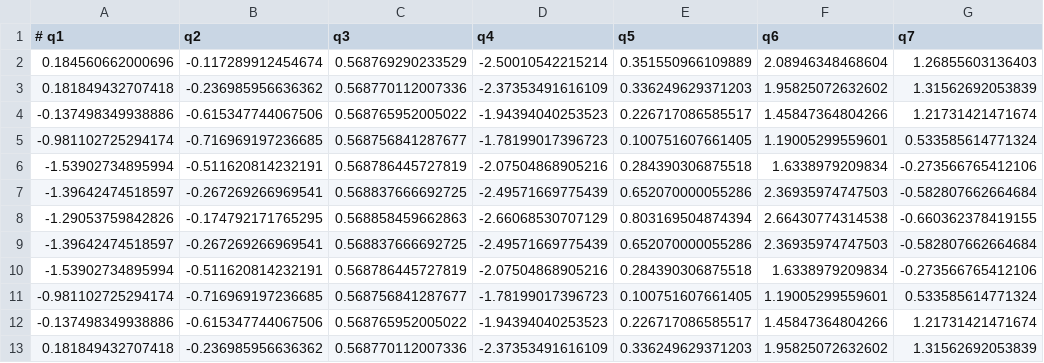
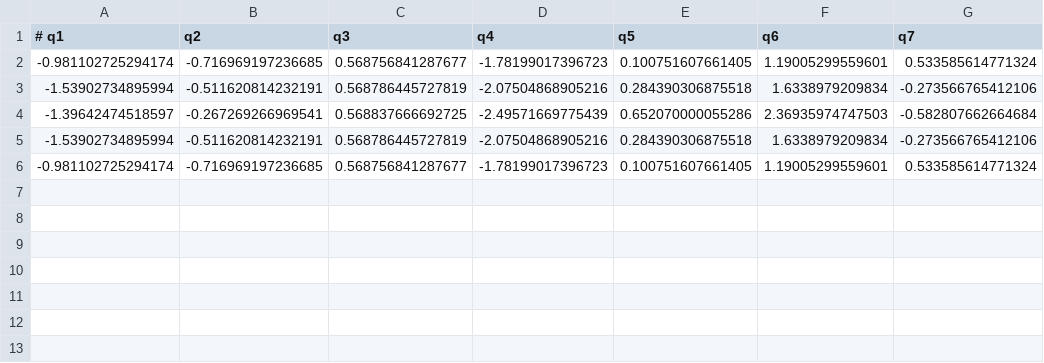
Before and after one commit to mecRobLabUniud/SkeletonTracking, a CSV file: src/trajectories/test2/q_ref.csv, drawn as a sheet; the diff names each change by its address in the sheet, - before the commit and + after, or states it on an @@ line.

```diff
--- a/src/trajectories/test2/q_ref.csv
+++ b/src/trajectories/test2/q_ref.csv
-row 2: 0.184560662000696 | -0.117289912454674 | 0.568769290233529 | -2.50010542215214 | 0.351550966109889 | 2.08946348468604 | 1.26855603136403
-row 3: 0.181849432707418 | -0.236985956636362 | 0.568770112007336 | -2.37353491616109 | 0.336249629371203 | 1.95825072632602 | 1.31562692053839
-row 4: -0.137498349938886 | -0.615347744067506 | 0.568765952005022 | -1.94394040253523 | 0.226717086585517 | 1.45847364804266 | 1.21731421471674
-row 8: -1.29053759842826 | -0.174792171765295 | 0.568858459662863 | -2.66068530707129 | 0.803169504874394 | 2.66430774314538 | -0.660362378419155
-row 9: -1.39642474518597 | -0.267269266969541 | 0.568837666692725 | -2.49571669775439 | 0.652070000055286 | 2.36935974747503 | -0.582807662664684
-row 12: -0.137498349938886 | -0.615347744067506 | 0.568765952005022 | -1.94394040253523 | 0.226717086585517 | 1.45847364804266 | 1.21731421471674
-row 13: 0.181849432707418 | -0.236985956636362 | 0.568770112007336 | -2.37353491616109 | 0.336249629371203 | 1.95825072632602 | 1.31562692053839
```
Also changed, not shown: 10 other files.
